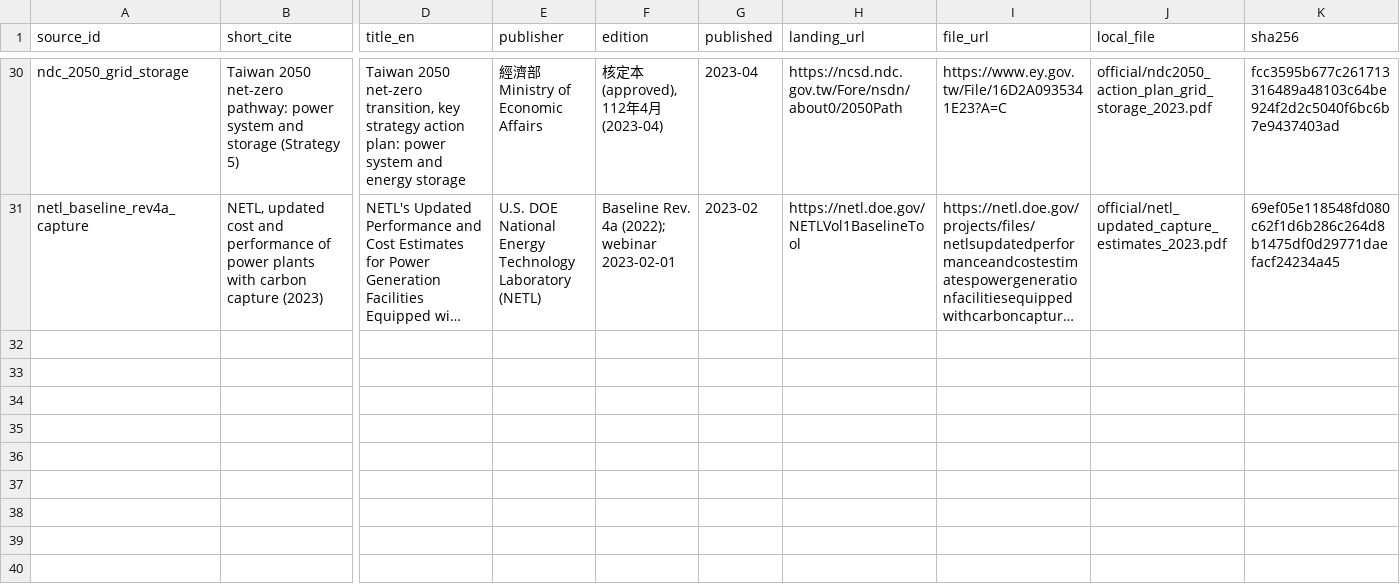
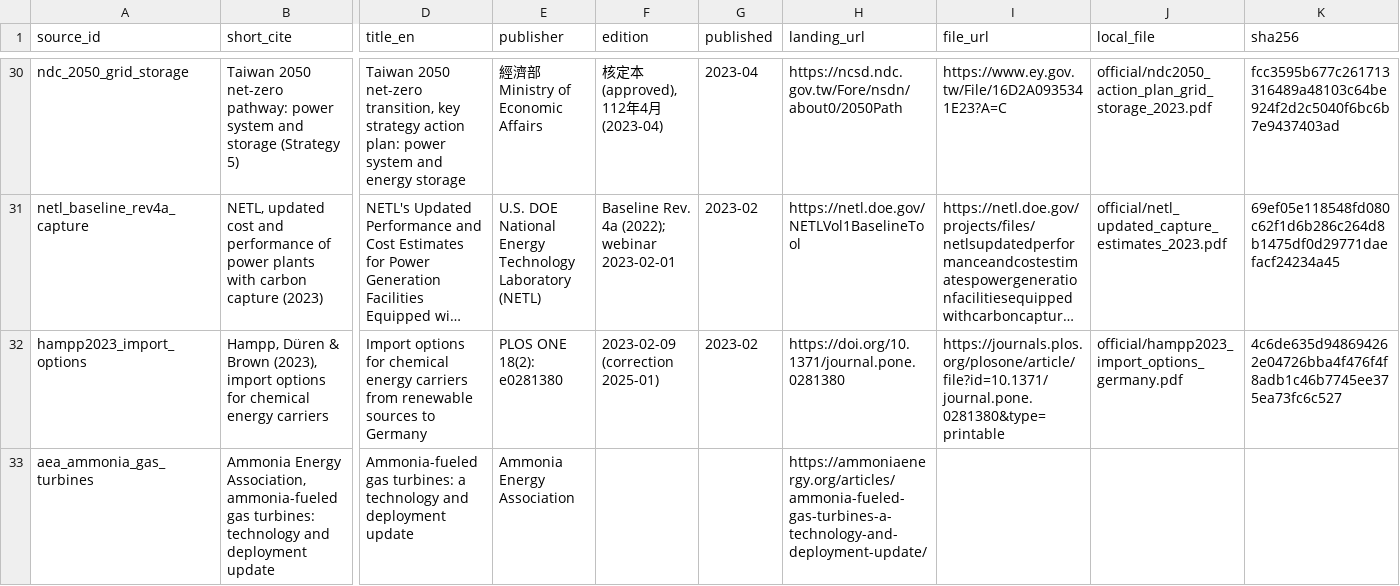
Before and after one commit to BartonChenTW/pypsa-earth, a CSV file: pypsa_tw/data/sources.csv, drawn as a sheet; only a part is shown, gaps mark what is left out; long unchanged cells end in …; rows hold the shown columns only; the diff names each change by its address in the sheet, - before the commit and + after, or states it on an @@ line.

```diff
--- a/pypsa_tw/data/sources.csv
+++ b/pypsa_tw/data/sources.csv
+row 32: hampp2023_import_options | Hampp, Düren & Brown (2023), import options for chemical energy carriers | Import options for chemical energy carriers from renewable sources to Germany | PLOS ONE 18(2): e0281380 | 2023-02-09 (correction 2025-01) | 2023-02 | https://doi.org/10.1371/journal.pone.0281380 | https://journals.plos.org/plosone/article/file?id=10.1371/journal.pone.0281380&type=printable | official/hampp2023_import_options_germany.pdf | 4c6de635d948694262e04726bba4f476f4f8adb1c46b7745ee375ea73fc6c527
+row 33: aea_ammonia_gas_turbines | Ammonia Energy Association, ammonia-fueled gas turbines: technology and deployment update | Ammonia-fueled gas turbines: a technology and deployment update | Ammonia Energy Association |  |  | https://ammoniaenergy.org/articles/ammonia-fueled-gas-turbines-a-technology-and-deployment-update/
```
Also changed, not shown: 7 other files.
